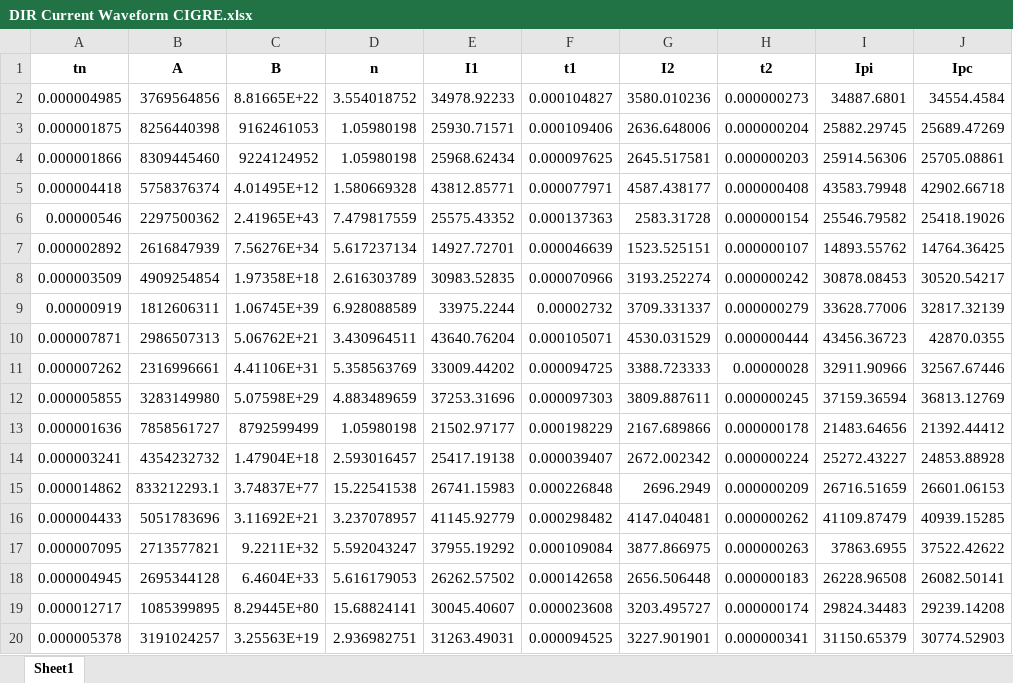
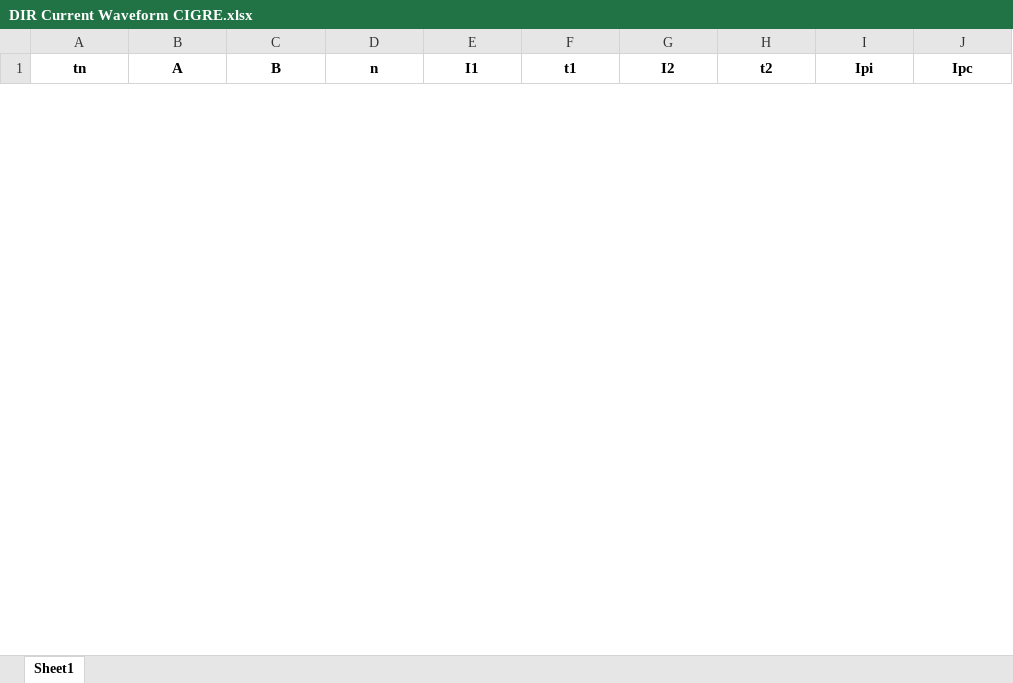
Before and after one commit to zoezhousy/ElectricPowerSystem, an Excel workbook: Data/output/DIR Current Waveform CIGRE.xlsx, sheet Sheet1, drawn as a sheet; only a part is shown; values as stored, in another font and other column widths than the file's, no borders; removed rows and columns are numbered as before the commit, all else as after; the diff covers the shown part only; the diff names each change by its address in the sheet, - before the commit and + after, or states it on an @@ line.

```diff
--- a/Data/output/DIR Current Waveform CIGRE.xlsx (sheet Sheet1)
+++ b/Data/output/DIR Current Waveform CIGRE.xlsx (sheet Sheet1)
-row 2: 0.000004985 | 3769564856 | 8.81665E+22 | 3.554018752 | 34978.92233 | 0.000104827 | 3580.010236 | 0.000000273 | 34887.6801 | 34554.4584
-row 3: 0.000001875 | 8256440398 | 9162461053 | 1.05980198 | 25930.71571 | 0.000109406 | 2636.648006 | 0.000000204 | 25882.29745 | 25689.47269
-row 4: 0.000001866 | 8309445460 | 9224124952 | 1.05980198 | 25968.62434 | 0.000097625 | 2645.517581 | 0.000000203 | 25914.56306 | 25705.08861
-row 5: 0.000004418 | 5758376374 | 4.01495E+12 | 1.580669328 | 43812.85771 | 0.000077971 | 4587.438177 | 0.000000408 | 43583.79948 | 42902.66718
-row 6: 0.00000546 | 2297500362 | 2.41965E+43 | 7.479817559 | 25575.43352 | 0.000137363 | 2583.31728 | 0.000000154 | 25546.79582 | 25418.19026
-row 7: 0.000002892 | 2616847939 | 7.56276E+34 | 5.617237134 | 14927.72701 | 0.000046639 | 1523.525151 | 0.000000107 | 14893.55762 | 14764.36425
-row 8: 0.000003509 | 4909254854 | 1.97358E+18 | 2.616303789 | 30983.52835 | 0.000070966 | 3193.252274 | 0.000000242 | 30878.08453 | 30520.54217
-row 9: 0.00000919 | 1812606311 | 1.06745E+39 | 6.928088589 | 33975.2244 | 0.00002732 | 3709.331337 | 0.000000279 | 33628.77006 | 32817.32139
-row 10: 0.000007871 | 2986507313 | 5.06762E+21 | 3.430964511 | 43640.76204 | 0.000105071 | 4530.031529 | 0.000000444 | 43456.36723 | 42870.0355
-row 11: 0.000007262 | 2316996661 | 4.41106E+31 | 5.358563769 | 33009.44202 | 0.000094725 | 3388.723333 | 0.00000028 | 32911.90966 | 32567.67446
-row 12: 0.000005855 | 3283149980 | 5.07598E+29 | 4.883489659 | 37253.31696 | 0.000097303 | 3809.887611 | 0.000000245 | 37159.36594 | 36813.12769
-row 13: 0.000001636 | 7858561727 | 8792599499 | 1.05980198 | 21502.97177 | 0.000198229 | 2167.689866 | 0.000000178 | 21483.64656 | 21392.44412
-row 14: 0.000003241 | 4354232732 | 1.47904E+18 | 2.593016457 | 25417.19138 | 0.000039407 | 2672.002342 | 0.000000224 | 25272.43227 | 24853.88928
-row 15: 0.000014862 | 833212293.1 | 3.74837E+77 | 15.22541538 | 26741.15983 | 0.000226848 | 2696.2949 | 0.000000209 | 26716.51659 | 26601.06153
-row 16: 0.000004433 | 5051783696 | 3.11692E+21 | 3.237078957 | 41145.92779 | 0.000298482 | 4147.040481 | 0.000000262 | 41109.87479 | 40939.15285
-row 17: 0.000007095 | 2713577821 | 9.2211E+32 | 5.592043247 | 37955.19292 | 0.000109084 | 3877.866975 | 0.000000263 | 37863.6955 | 37522.42622
-row 18: 0.000004945 | 2695344128 | 6.4604E+33 | 5.616179053 | 26262.57502 | 0.000142658 | 2656.506448 | 0.000000183 | 26228.96508 | 26082.50141
-row 19: 0.000012717 | 1085399895 | 8.29445E+80 | 15.68824141 | 30045.40607 | 0.000023608 | 3203.495727 | 0.000000174 | 29824.34483 | 29239.14208
-row 20: 0.000005378 | 3191024257 | 3.25563E+19 | 2.936982751 | 31263.49031 | 0.000094525 | 3227.901901 | 0.000000341 | 31150.65379 | 30774.52903
```
Also changed, not shown: 37 added rows and 142 removed rows elsewhere in this sheet, Data/output/DIR Stroke Position.xlsx, Data/output/LGT Zone Boundary.xlsx, 12 other files.
